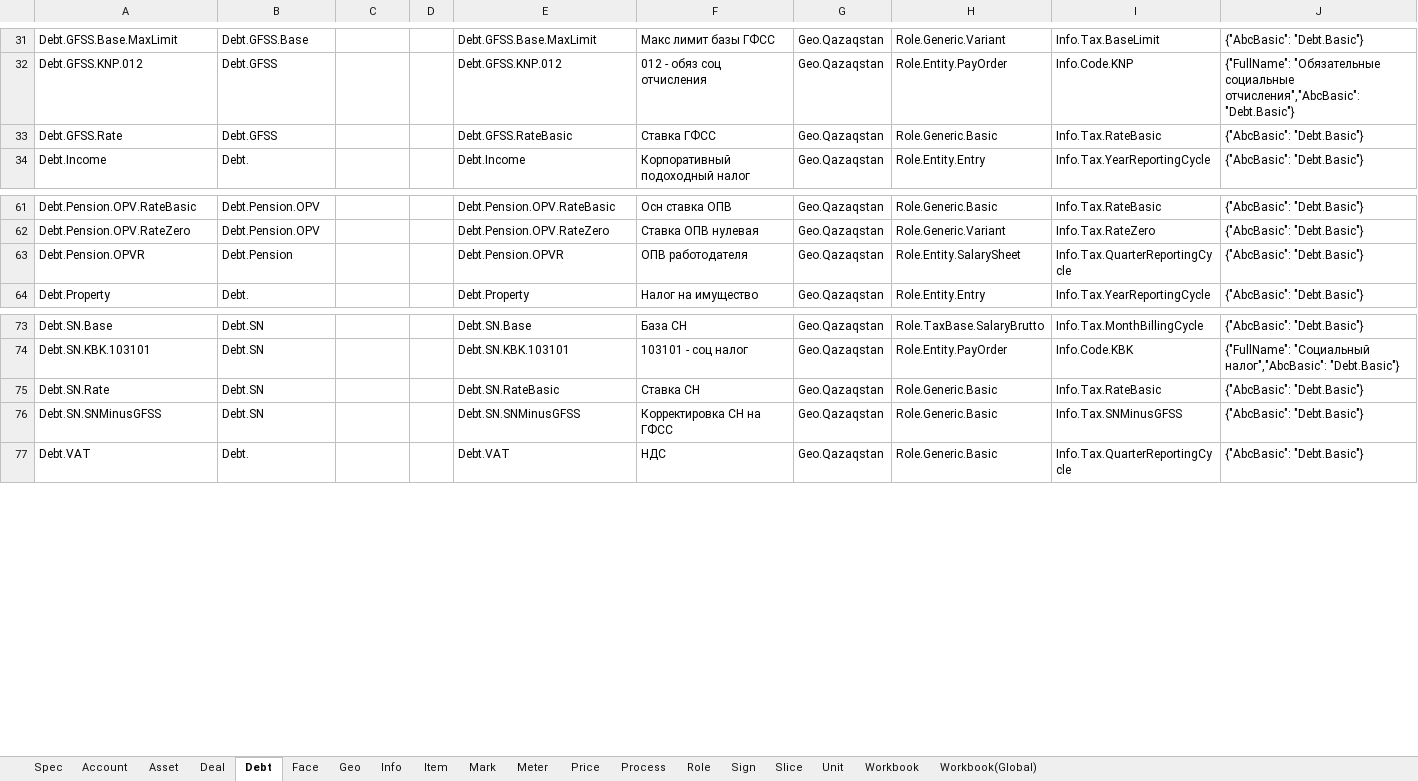
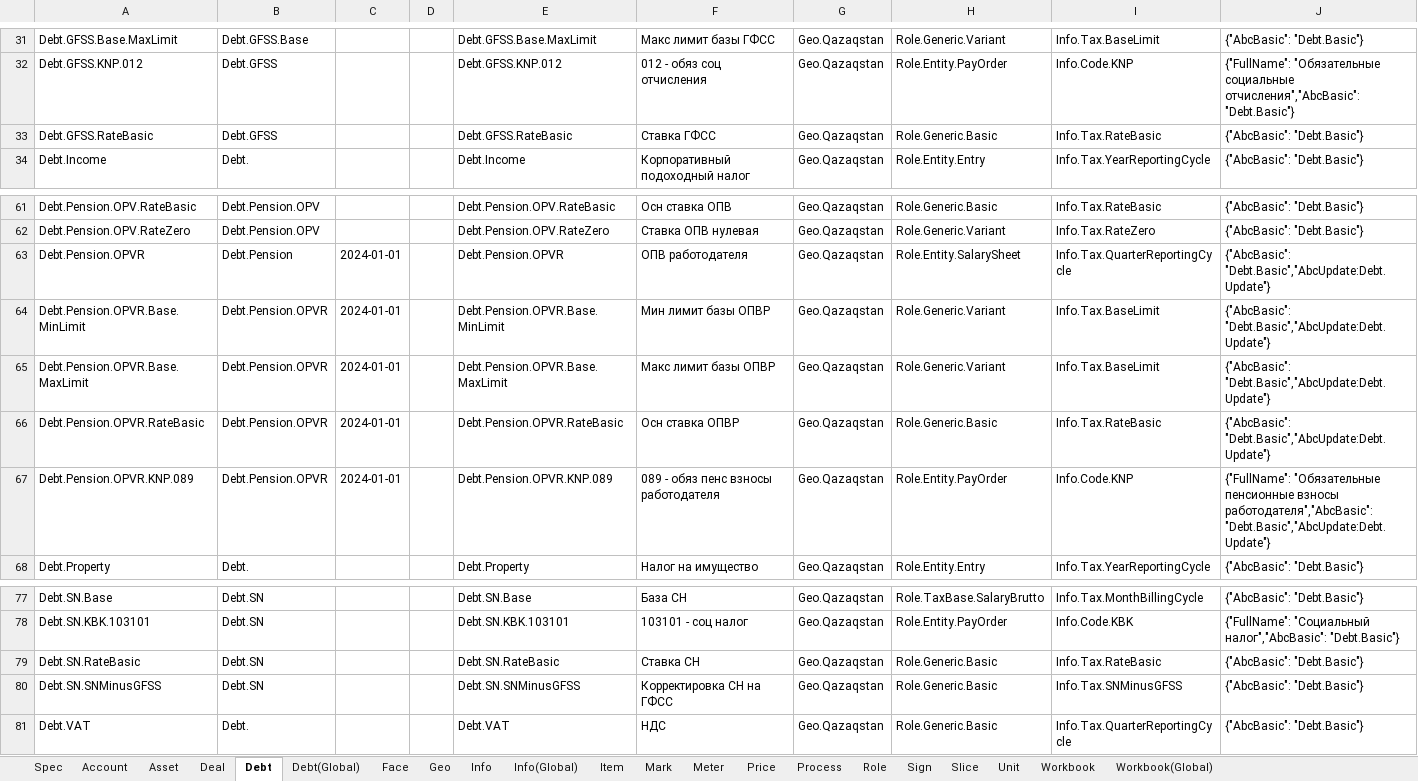
Before and after one commit to KursakovSA/AccBase, an Excel workbook: WB_DatabaseTemplateGlobal_tables.xlsx, sheet Debt, drawn as a sheet; only a part is shown, gaps mark what is left out; values as stored, in another font and other column widths than the file's, no borders; addresses are those after the commit; the diff names each change by its address in the sheet, - before the commit and + after, or states it on an @@ line.

```diff
--- a/WB_DatabaseTemplateGlobal_tables.xlsx (sheet Debt)
+++ b/WB_DatabaseTemplateGlobal_tables.xlsx (sheet Debt)
+sheet tab: Debt(Global)
+sheet tab: Info(Global)
-A33: Debt.GFSS.Rate
+A33: Debt.GFSS.RateBasic
-C63: (empty)
+C63: 2024-01-01
-J63: {"AbcBasic": "Debt.Basic"}
+J63: {"AbcBasic": "Debt.Basic","AbcUpdate:Debt.Update"}
+row 64: Debt.Pension.OPVR.Base.MinLimit | Debt.Pension.OPVR | 2024-01-01 |  | Debt.Pension.OPVR.Base.MinLimit | Мин лимит базы ОПВР | Geo.Qazaqstan | Role.Generic.Variant | Info.Tax.BaseLimit | {"AbcBasic": "Debt.Basic","AbcUpdate:Debt.Update"}
+row 65: Debt.Pension.OPVR.Base.MaxLimit | Debt.Pension.OPVR | 2024-01-01 |  | Debt.Pension.OPVR.Base.MaxLimit | Макс лимит базы ОПВР | Geo.Qazaqstan | Role.Generic.Variant | Info.Tax.BaseLimit | {"AbcBasic": "Debt.Basic","AbcUpdate:Debt.Update"}
+row 66: Debt.Pension.OPVR.RateBasic | Debt.Pension.OPVR | 2024-01-01 |  | Debt.Pension.OPVR.RateBasic | Осн ставка ОПВР | Geo.Qazaqstan | Role.Generic.Basic | Info.Tax.RateBasic | {"AbcBasic": "Debt.Basic","AbcUpdate:Debt.Update"}
+row 67: Debt.Pension.OPVR.KNP.089 | Debt.Pension.OPVR | 2024-01-01 |  | Debt.Pension.OPVR.KNP.089 | 089 - обяз пенс взносы работодателя | Geo.Qazaqstan | Role.Entity.PayOrder | Info.Code.KNP | {"FullName": "Обязательные пенсионные взносы работодателя","AbcBasic": "Debt.Basic","AbcUpdate:Debt.Update"}
-A79: Debt.SN.Rate
+A79: Debt.SN.RateBasic
```
Also changed, not shown: sheet Workbook(Global), sheet Process, sheet Info, sheet Price, sheet Role, sheet Sign.
